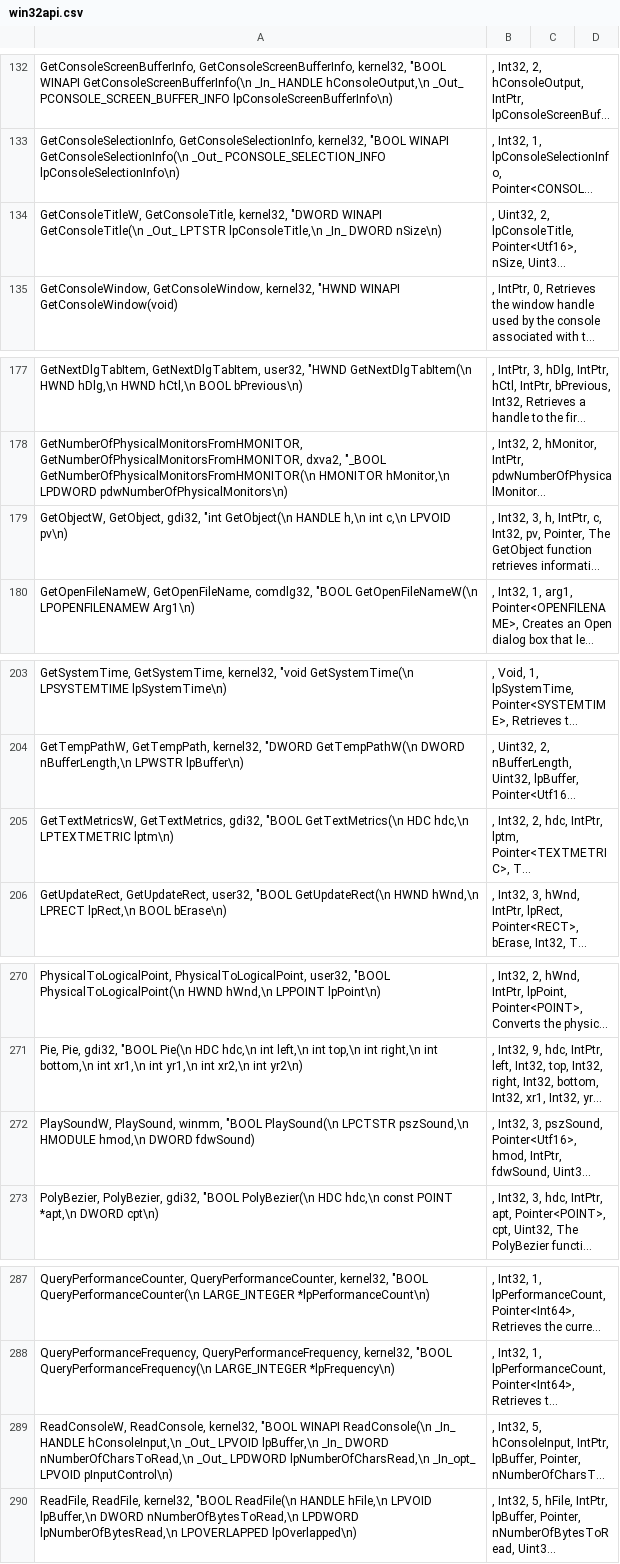
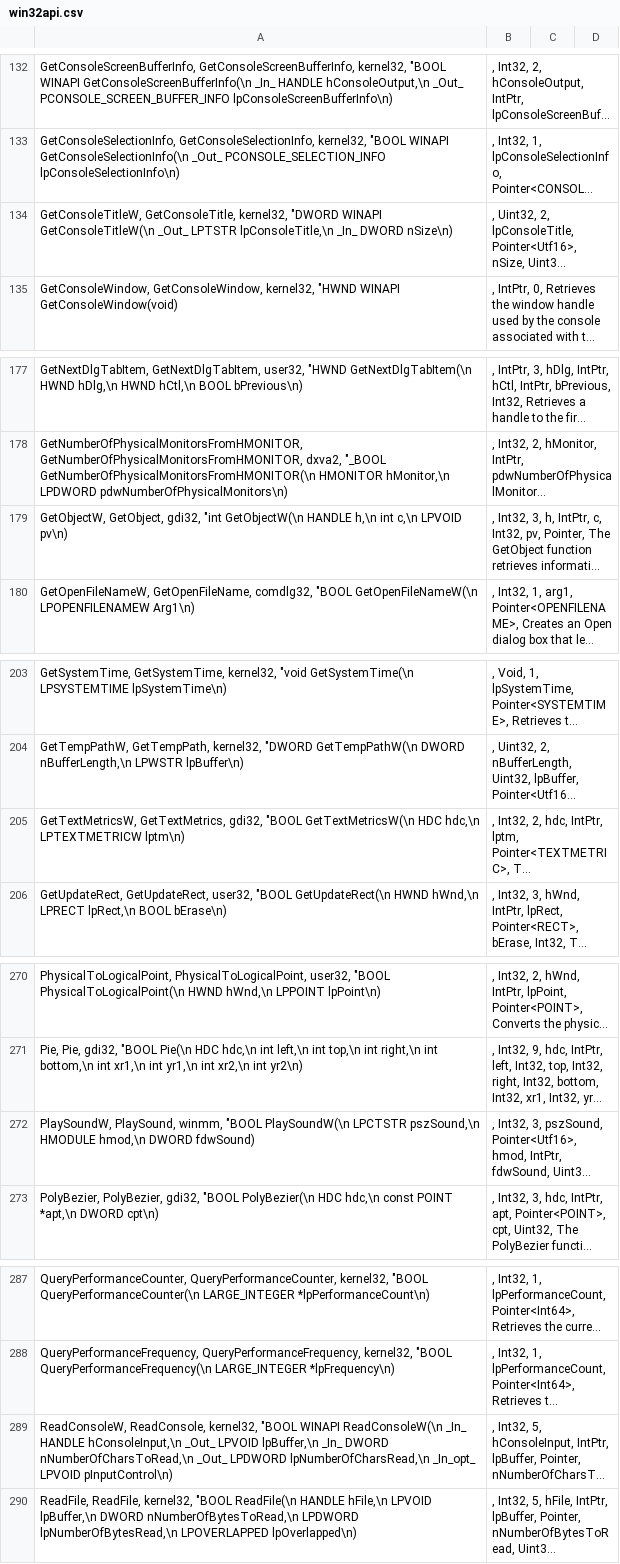
Before and after one commit to halildurmus/win32, a CSV file: tool/win32/win32api.csv, drawn as a sheet; only a part is shown, gaps mark what is left out; long unchanged cells end in …; the diff covers the shown part only; the diff names each change by its address in the sheet, - before the commit and + after, or states it on an @@ line.

```diff
--- a/tool/win32/win32api.csv
+++ b/tool/win32/win32api.csv
-A134: …"DWORD WINAPI GetConsoleTitle(\n _Out_ LPTSTR…
+A134: …"DWORD WINAPI GetConsoleTitleW(\n _Out_ LPTSTR…
-A179: …gdi32, "int GetObject(\n HANDLE h,\n…
+A179: …gdi32, "int GetObjectW(\n HANDLE h,\n…
-A205: …gdi32, "BOOL GetTextMetrics(\n HDC hdc,\n LPTEXTMETRIC lptm\n)
+A205: …gdi32, "BOOL GetTextMetricsW(\n HDC hdc,\n LPTEXTMETRICW lptm\n)
-A272: …winmm, "BOOL PlaySound(\n LPCTSTR pszSound,\n…
+A272: …winmm, "BOOL PlaySoundW(\n LPCTSTR pszSound,\n…
-A289: …"BOOL WINAPI ReadConsole(\n _In_ HANDLE…
+A289: …"BOOL WINAPI ReadConsoleW(\n _In_ HANDLE…
```
Also changed, not shown: 14 edited cells elsewhere in this file, 12 other files.
